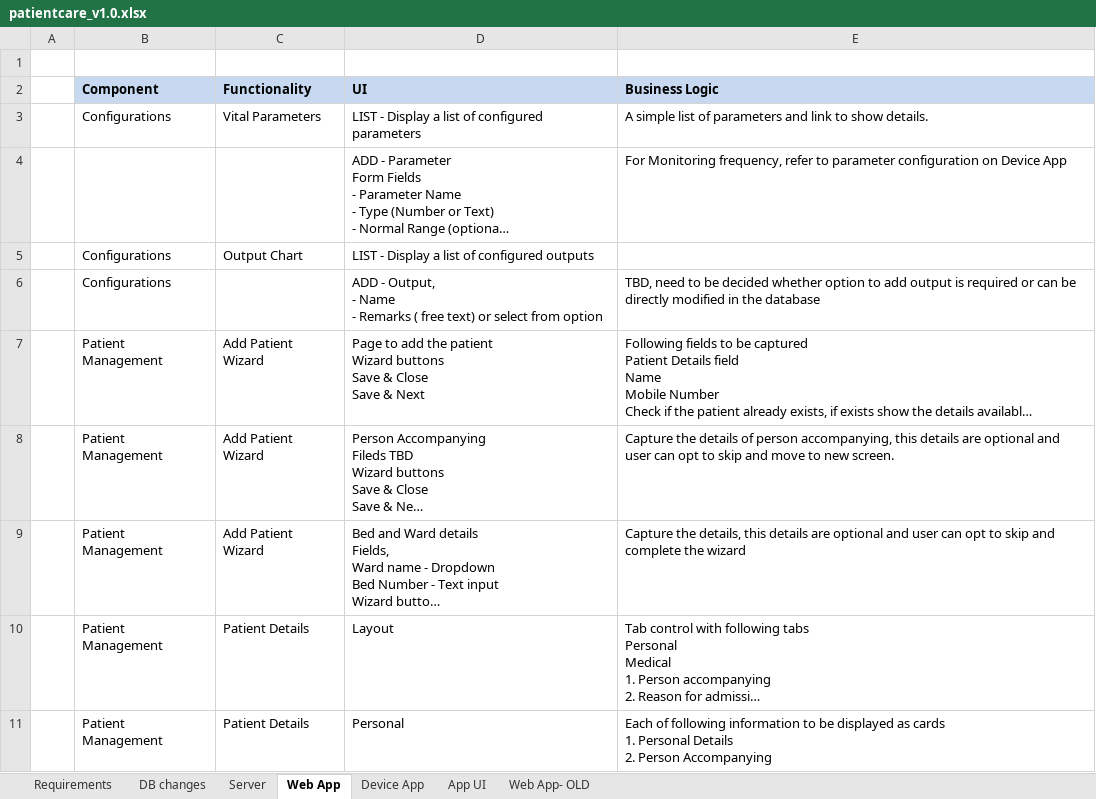
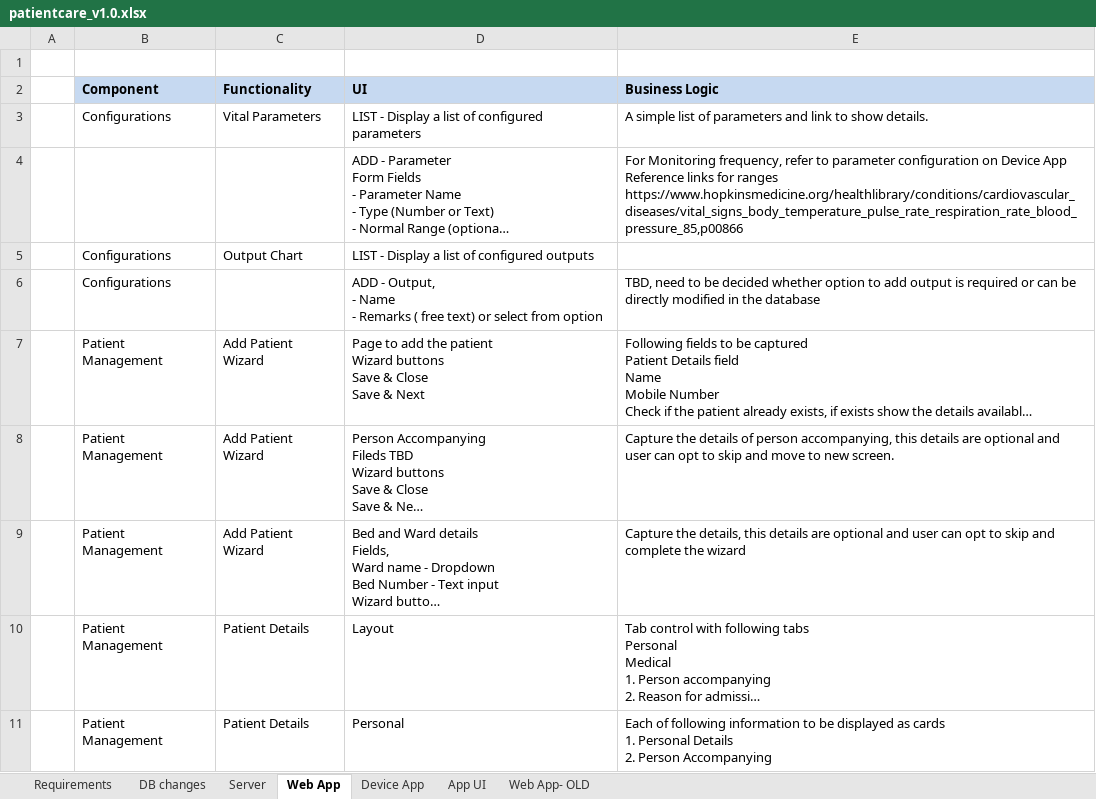
Before and after one commit to mandar-bhong/OpenSoach, an Excel workbook: trunk/technical/requirement/hospital-patient-file/v1.0/patientcare_v1.0.xlsx, sheet Web App, drawn as a sheet; only a part is shown; long unchanged cells end in …; values as stored, in another font and other column widths than the file's, no borders; ↵ is a line break in a cell; the diff names each change by its address in the sheet, - before the commit and + after, or states it on an @@ line.

Commit message:
modified requirements

```diff
--- a/trunk/technical/requirement/hospital-patient-file/v1.0/patientcare_v1.0.xlsx (sheet Web App)
+++ b/trunk/technical/requirement/hospital-patient-file/v1.0/patientcare_v1.0.xlsx (sheet Web App)
-E4 (Business Logic): …Device App
+E4 (Business Logic): …Device App ↵ Reference links for ranges ↵ https://www.hopkinsmedicine.org/healthlibrary/conditions/cardiovascular_diseases/vital_signs_body_temperature_pulse_rate_respiration_rate_blood_pressure_85,p00866
```
